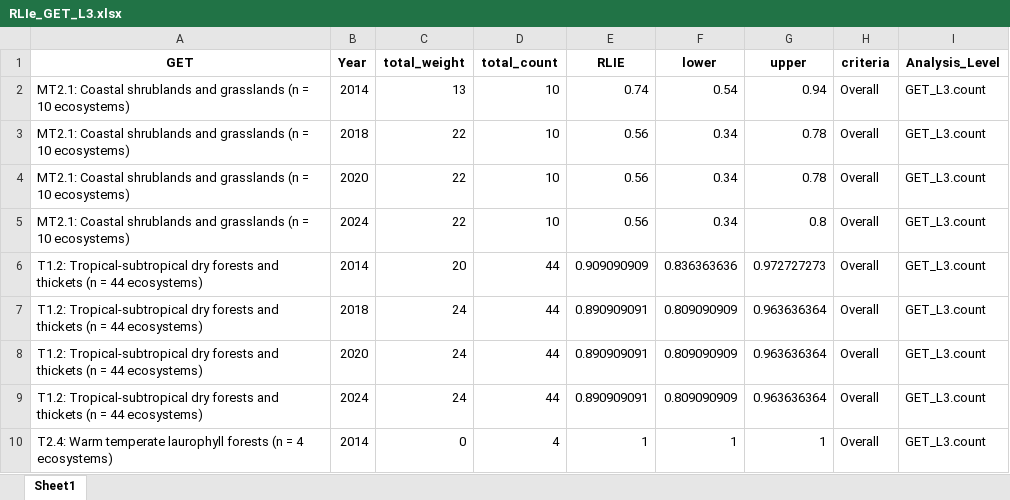
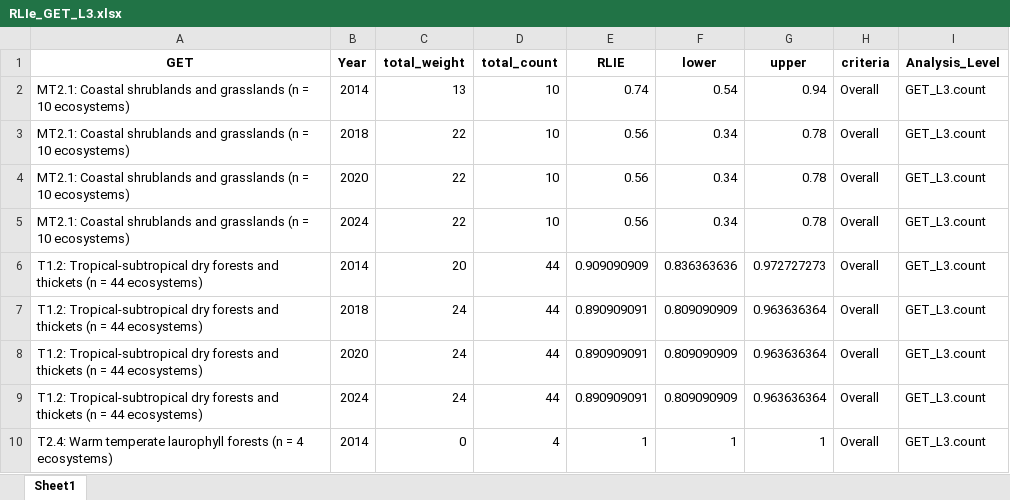
Before and after one commit to SeithatiMonyeki/CR-7-GET-techninal-workflow, an Excel workbook: data/RLIe_GET_L3.xlsx, sheet Sheet1, drawn as a sheet; only a part is shown; values as stored, in another font and other column widths than the file's, no borders; the diff covers the shown part only; the diff names each change by its address in the sheet, - before the commit and + after, or states it on an @@ line.

```diff
--- a/data/RLIe_GET_L3.xlsx (sheet Sheet1)
+++ b/data/RLIe_GET_L3.xlsx (sheet Sheet1)
-G5 (upper): 0.8
+G5 (upper): 0.78
```
Also changed, not shown: 23 edited cells elsewhere in this sheet, data/GET_L2.count.xlsx, data/GET_L2.ecosytems_count.xlsx, 27 other files.
